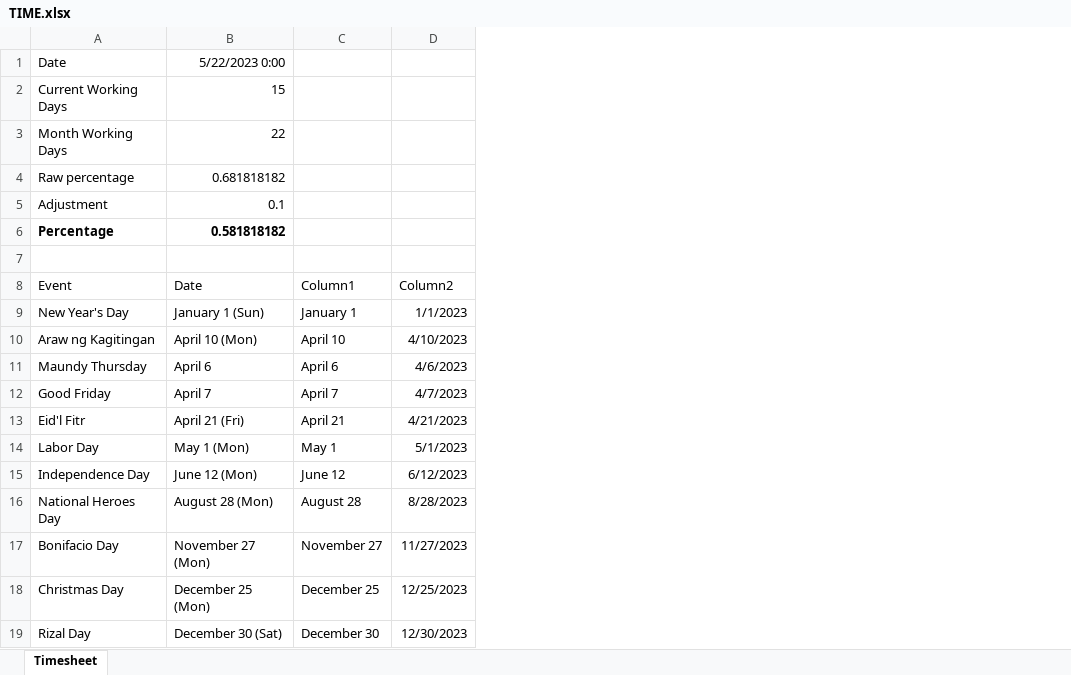
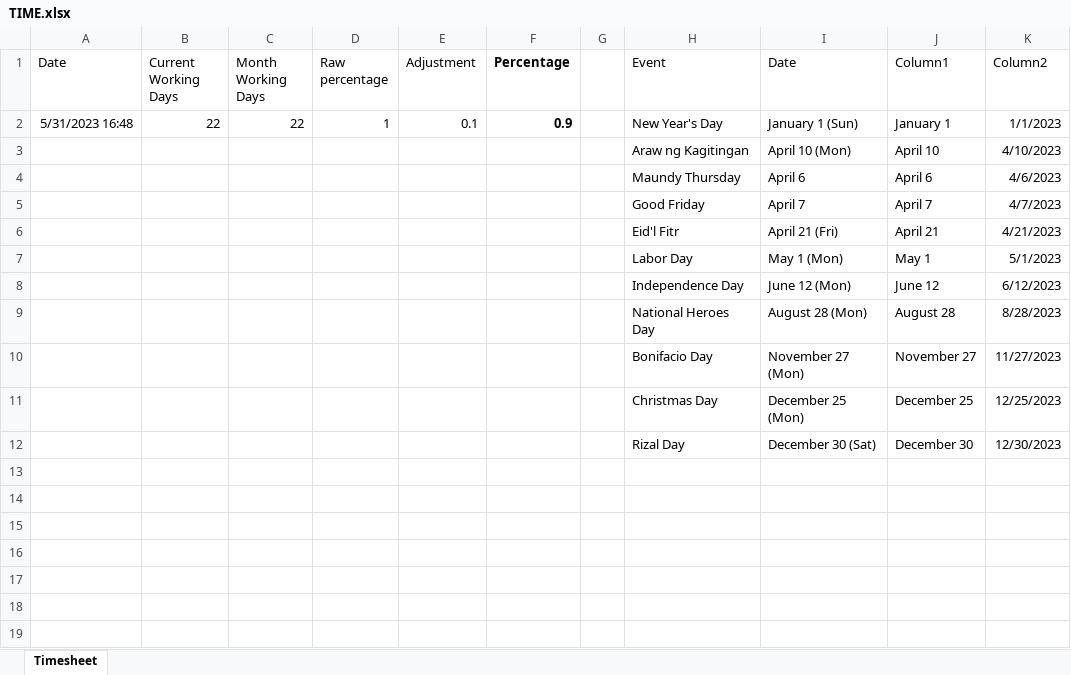
Before and after one commit to DaveGalas/TMProjectReport, an Excel workbook: input/references/TIME.xlsx, sheet Timesheet, drawn as a sheet; values as stored, in another font and other column widths than the file's, no borders; table styles not drawn; removed rows and columns are numbered as before the commit, all else as after; the diff names each change by its address in the sheet, - before the commit and + after, or states it on an @@ line.

```diff
--- a/input/references/TIME.xlsx (sheet Timesheet)
+++ b/input/references/TIME.xlsx (sheet Timesheet)
+column A (Date), row 2: 5/31/2023 16:48
+column B (Current Working Days), row 2: 22
+column C (Month Working Days), row 2: 22
+column D (Raw percentage), row 2: 1
+column E (Adjustment), row 2: 0.1
+column F (Percentage), row 2: 0.9
+column G, empty
-row 1: Date | 5/22/2023 0:00
-row 2: Current Working Days | 15
-row 3: Month Working Days | 22
-row 4: Raw percentage | 0.681818182
-row 5: Adjustment | 0.1
-row 6: Percentage | 0.581818182
-row 7: (empty)
```
Also changed, not shown: formulas that keep their value, input/TTR.xlsx, 22 other files.
